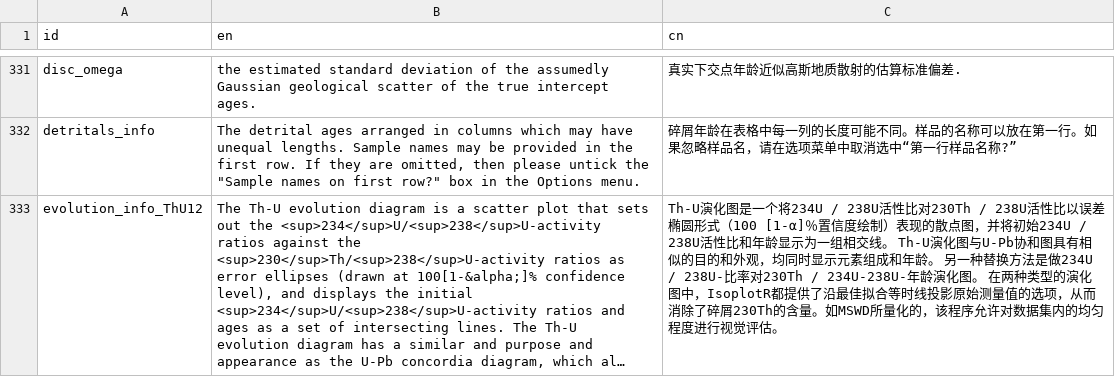
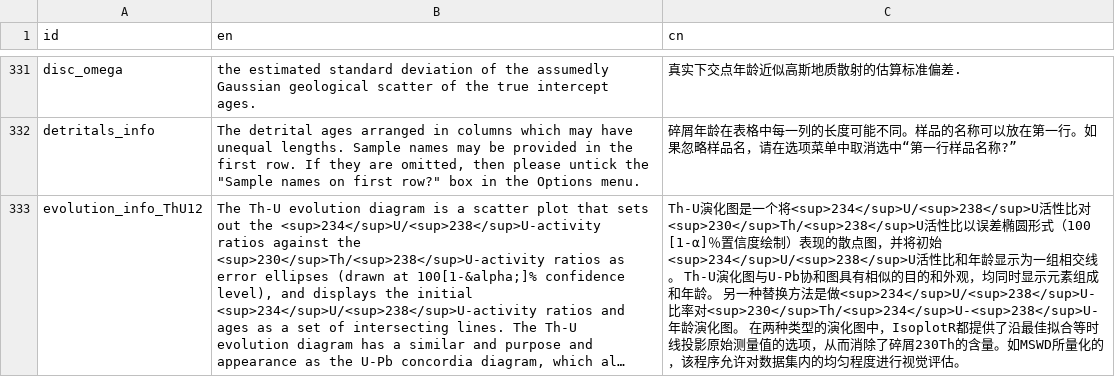
Before and after one commit to pvermees/IsoplotRgui, a CSV file: devel/dictionary_id.csv, drawn as a sheet; only a part is shown, gaps mark what is left out; long unchanged cells end in …; the diff covers the shown part only; the diff names each change by its address in the sheet, - before the commit and + after, or states it on an @@ line.

```diff
--- a/devel/dictionary_id.csv
+++ b/devel/dictionary_id.csv
-C333 (cn): …是一个将234U / 238U活性比对230Th / 238U活性比以误差椭圆形式（100 [1-α]％置信度绘制）表现的散点图，并将初始234U / 238U活性比和年龄显示为一组相交线。 Th-U演化图与U-Pb协和图具有相似的目的和外观，均同时显示元素组成和年龄。 另一种替换方法是做234U / 238U-比率对230Th / 234U-238U-年龄演化…
+C333 (cn): …是一个将<sup>234</sup>U/<sup>238</sup>U活性比对<sup>230</sup>Th/<sup>238</sup>U活性比以误差椭圆形式（100 [1-α]％置信度绘制）表现的散点图，并将初始<sup>234</sup>U/<sup>238</sup>U活性比和年龄显示为一组相交线。 Th-U演化图与U-Pb协和图具有相似的目的和外观，均同时显示元素组成和年龄。 另一种替换方法是做<sup>234</sup>U/<sup>238</sup>U-比率对<sup>230</sup>Th/<sup>234</sup>U-<sup>238</sup>U-年龄演化…
```
Also changed, not shown: 1 added row and 15 edited cells elsewhere in this file, devel/home_id.csv, 12 other files.
